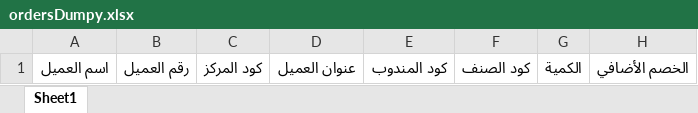
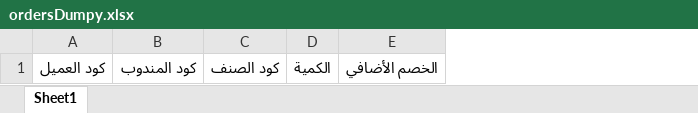
Before and after one commit to abdo-shrief270/abdallah, an Excel workbook: public/ordersDumpy.xlsx, sheet Sheet1, drawn as a sheet; values as stored, in another font and other column widths than the file's, no borders; removed rows and columns are numbered as before the commit, all else as after; the diff names each change by its address in the sheet, - before the commit and + after, or states it on an @@ line.

Commit message:
‘حيUpdate Order Excel

```diff
--- a/public/ordersDumpy.xlsx (sheet Sheet1)
+++ b/public/ordersDumpy.xlsx (sheet Sheet1)
-column A, row 1: اسم العميل
-column B, row 1: رقم العميل
-column C, row 1: كود المركز
-column D, row 1: عنوان العميل
+column A, row 1: كود العميل
```
Also changed, not shown: 1 other file.
